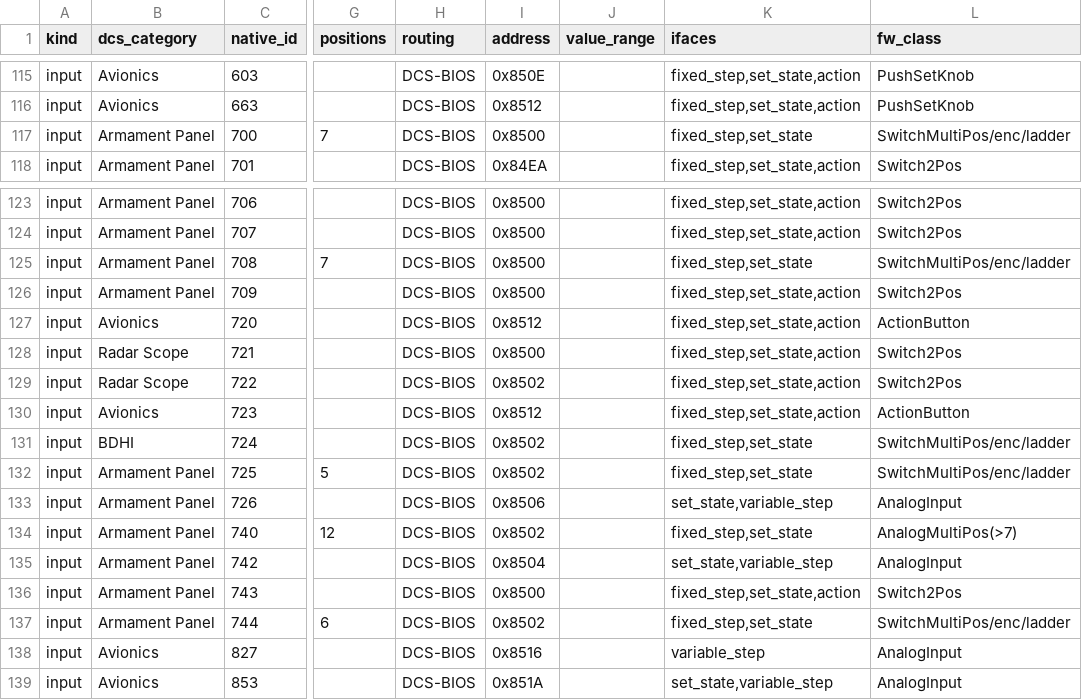
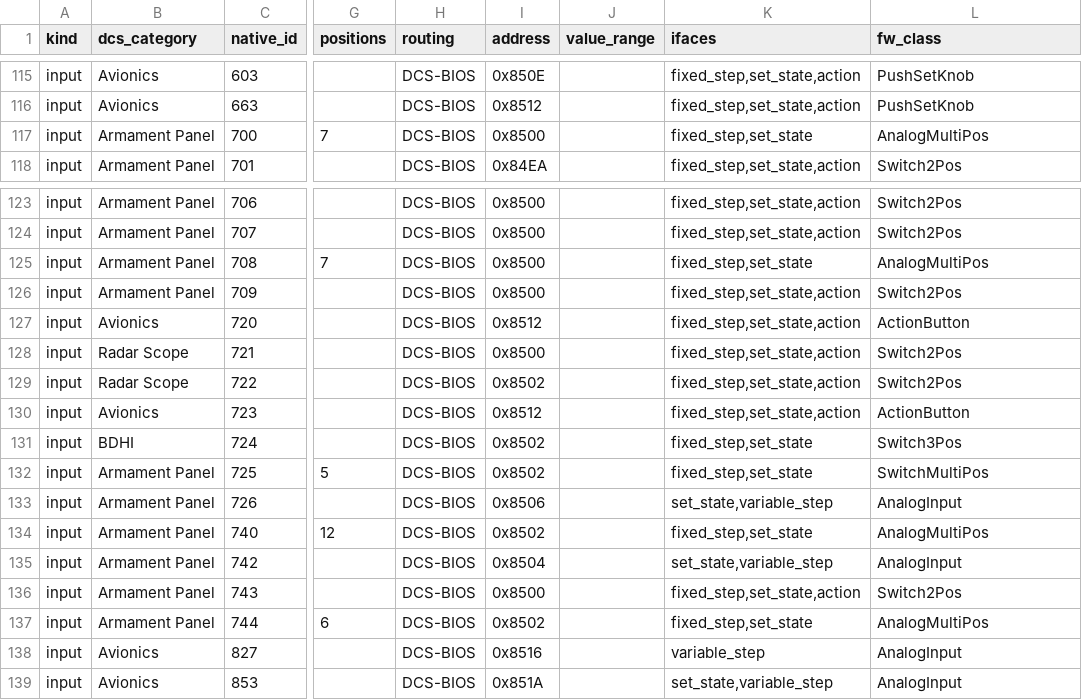
Before and after one commit to OpenSkyHawk/OpenSkyhawk, a CSV file: _source/a4ec-control-inventory.csv, drawn as a sheet; only a part is shown, gaps mark what is left out; the diff names each change by its address in the sheet, - before the commit and + after, or states it on an @@ line.

```diff
--- a/_source/a4ec-control-inventory.csv
+++ b/_source/a4ec-control-inventory.csv
-L117 (fw_class): SwitchMultiPos/enc/ladder
+L117 (fw_class): AnalogMultiPos
-L125 (fw_class): SwitchMultiPos/enc/ladder
+L125 (fw_class): AnalogMultiPos
-L131 (fw_class): SwitchMultiPos/enc/ladder
+L131 (fw_class): Switch3Pos
-L132 (fw_class): SwitchMultiPos/enc/ladder
+L132 (fw_class): SwitchMultiPos
-L134 (fw_class): AnalogMultiPos(>7)
+L134 (fw_class): AnalogMultiPos
-L137 (fw_class): SwitchMultiPos/enc/ladder
+L137 (fw_class): AnalogMultiPos
```
